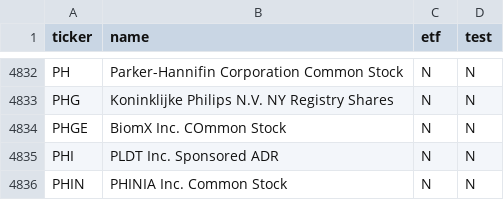
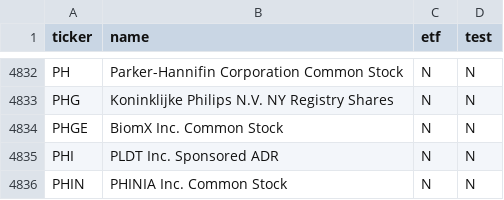
Before and after one commit to jtgeorge1970-tech/30-day-rocket-screen, a CSV file: output/01_starting_universe.csv, drawn as a sheet; only a part is shown, gaps mark what is left out; the diff covers the shown part only.

```diff
--- a/output/01_starting_universe.csv
+++ b/output/01_starting_universe.csv
@@ -4833,3 +4833,3 @@ PH,Parker-Hannifin Corporation Common Stock,N,N
 PHG,Koninklijke Philips N.V. NY Registry Shares,N,N
-PHGE,BiomX Inc. COmmon Stock,N,N
+PHGE,BiomX Inc. Common Stock,N,N
 PHI,PLDT Inc. Sponsored ADR,N,N
```
Also changed, not shown: 2 added rows, 2 removed rows and 1 edited cell elsewhere in this file, output/03_investable.csv, output/05_semifinalists.csv, 5 other files.
